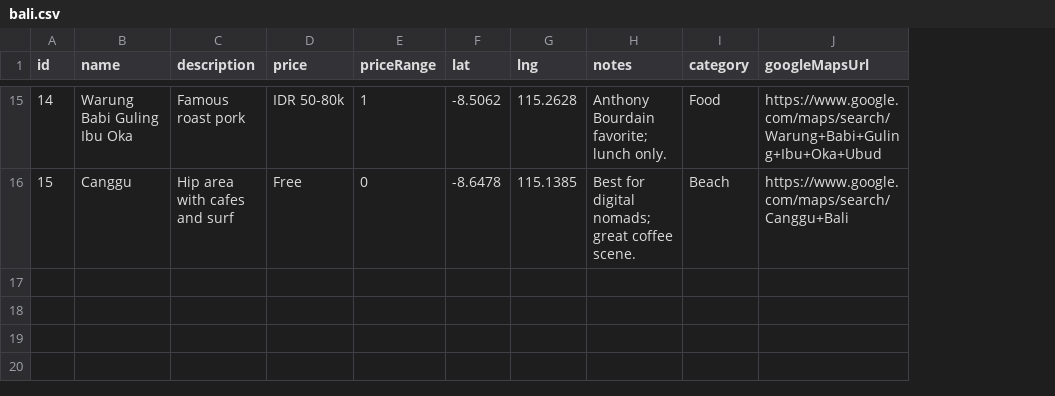
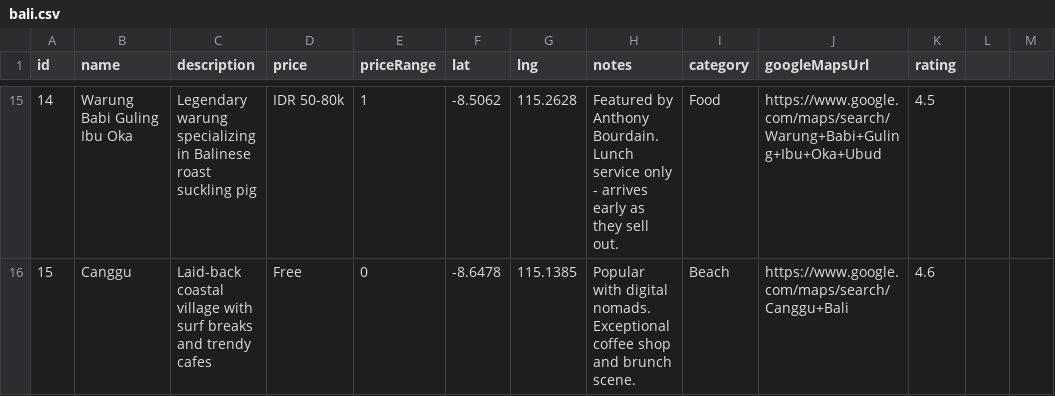
Before and after one commit to pestec/trip-dashboard, a CSV file: public/data/bali.csv, drawn as a sheet; only a part is shown, gaps mark what is left out; the diff covers the shown part only; the diff names each change by its address in the sheet, - before the commit and + after, or states it on an @@ line.

```diff
--- a/public/data/bali.csv
+++ b/public/data/bali.csv
+column K (rating), rows 15-16: 4.5 | 4.6
+column L, empty
+column M, empty
-C15 (description): Famous roast pork
+C15 (description): Legendary warung specializing in Balinese roast suckling pig
-H15 (notes): Anthony Bourdain favorite; lunch only.
+H15 (notes): Featured by Anthony Bourdain. Lunch service only - arrives early as they sell out.
-C16 (description): Hip area with cafes and surf
+C16 (description): Laid-back coastal village with surf breaks and trendy cafes
-H16 (notes): Best for digital nomads; great coffee scene.
+H16 (notes): Popular with digital nomads. Exceptional coffee shop and brunch scene.
```
Also changed, not shown: 29 edited cells elsewhere in this file, public/data/malaysia.csv, public/data/singapore.csv, 1 other file.
